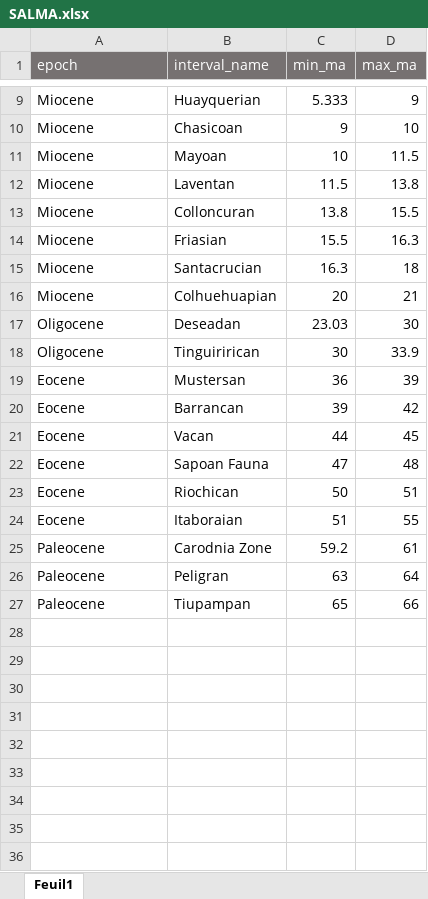
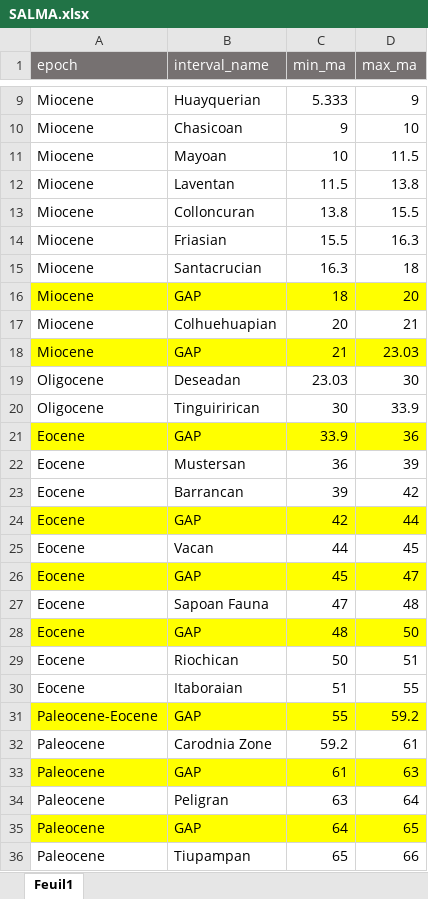
Before and after one commit to Buffan3369/Neotropical_mammals, an Excel workbook: data_2023/time_bins/SALMA.xlsx, sheet Feuil1, drawn as a sheet; only a part is shown, gaps mark what is left out; values as stored, in another font and other column widths than the file's, no borders; the diff names each change by its address in the sheet, - before the commit and + after, or states it on an @@ line.

Commit message:
add Gaps to SALMA

```diff
--- a/data_2023/time_bins/SALMA.xlsx (sheet Feuil1)
+++ b/data_2023/time_bins/SALMA.xlsx (sheet Feuil1)
+row 16: Miocene | GAP | 18 | 20
+row 18: Miocene | GAP | 21 | 23.03
+row 21: Eocene | GAP | 33.9 | 36
+row 24: Eocene | GAP | 42 | 44
+row 26: Eocene | GAP | 45 | 47
+row 28: Eocene | GAP | 48 | 50
+row 31: Paleocene-Eocene | GAP | 55 | 59.2
+row 33: Paleocene | GAP | 61 | 63
+row 35: Paleocene | GAP | 64 | 65
```
Also changed, not shown: 1 other file.
